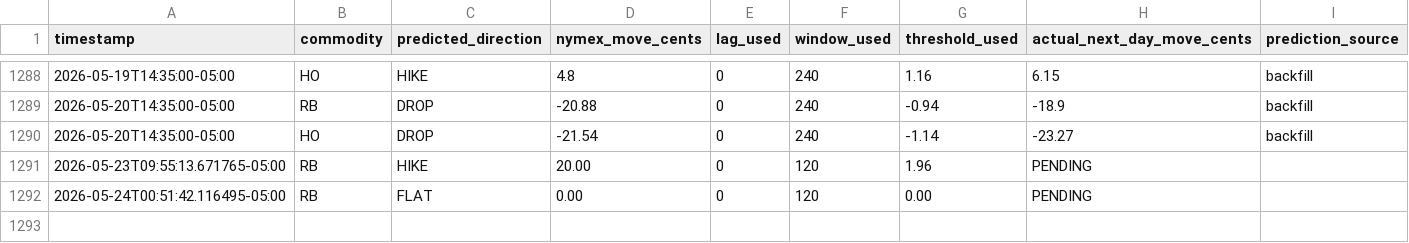
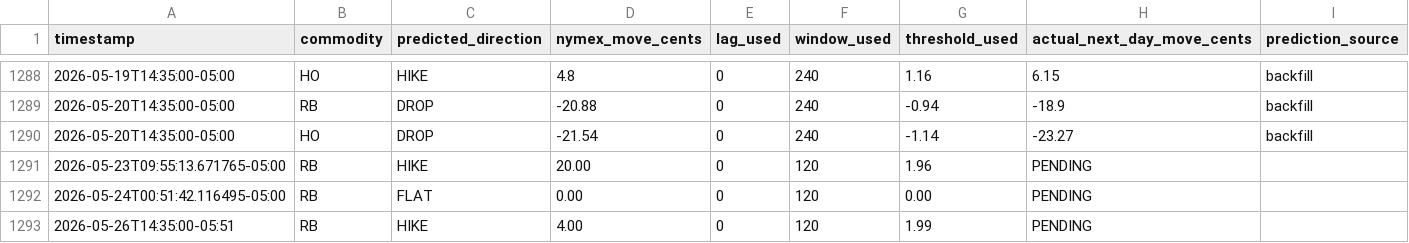
Before and after one commit to armaanmoosani/rbob-fuel-tracker, a CSV file: data/prediction_log.csv, drawn as a sheet; only a part is shown, gaps mark what is left out; the diff names each change by its address in the sheet, - before the commit and + after, or states it on an @@ line.

```diff
--- a/data/prediction_log.csv
+++ b/data/prediction_log.csv
+row 1293: 2026-05-26T14:35:00-05:51 | RB | HIKE | 4.00 | 0 | 120 | 1.99 | PENDING
```
